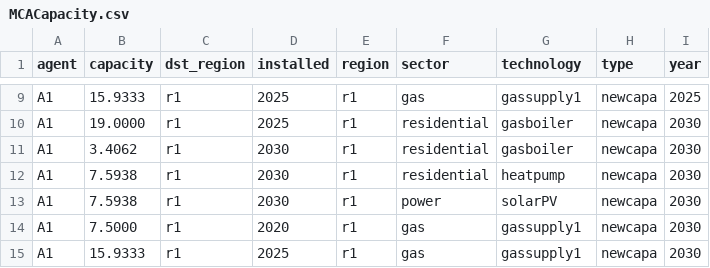
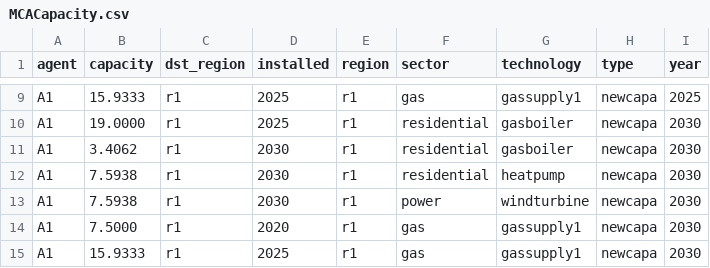
Before and after one commit to EnergySystemsModellingLab/MUSE_OS, a CSV file: docs/tutorial-code/add-new-technology/2-scenario/Results/MCACapacity.csv, drawn as a sheet; only a part is shown, gaps mark what is left out; the diff covers the shown part only.

```diff
--- a/docs/tutorial-code/add-new-technology/2-scenario/Results/MCACapacity.csv
+++ b/docs/tutorial-code/add-new-technology/2-scenario/Results/MCACapacity.csv
@@ -12,3 +12,3 @@ A1,3.4062,r1,2030,r1,residential,gasboiler,newcapa,2030
 A1,7.5938,r1,2030,r1,residential,heatpump,newcapa,2030
-A1,7.5938,r1,2030,r1,power,solarPV,newcapa,2030
+A1,7.5938,r1,2030,r1,power,windturbine,newcapa,2030
 A1,7.5000,r1,2020,r1,gas,gassupply1,newcapa,2030
```
Also changed, not shown: 7 added rows, 4 removed rows and 8 edited cells elsewhere in this file, docs/tutorial-code/add-new-technology/2-scenario/Results/MCAPrices.csv, 2 other files.
